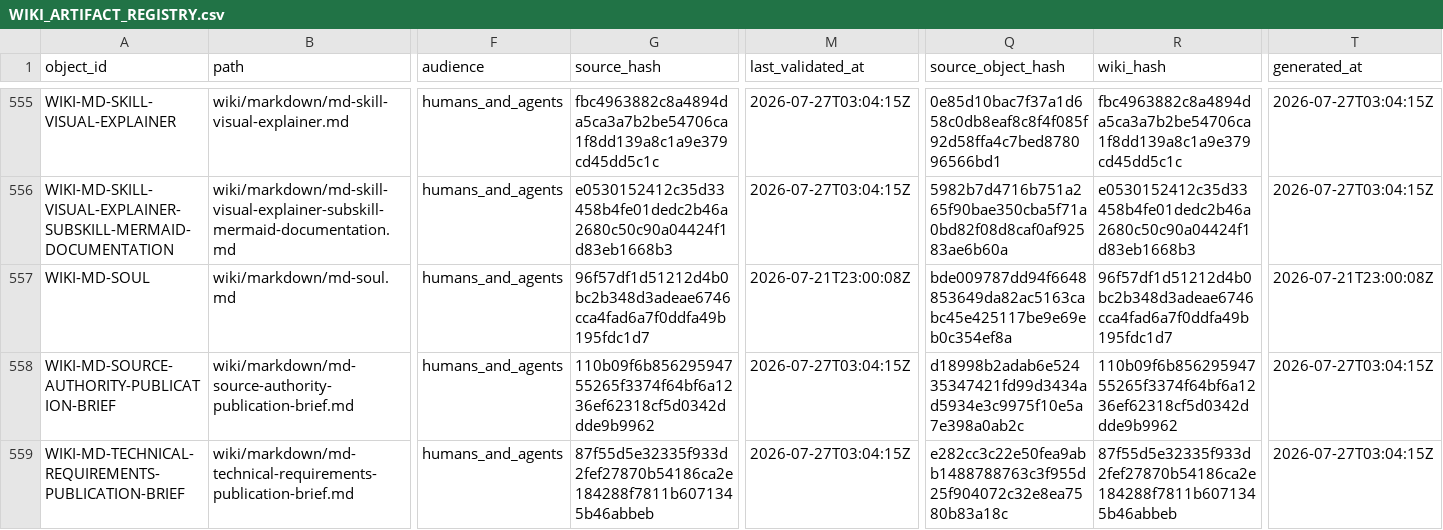
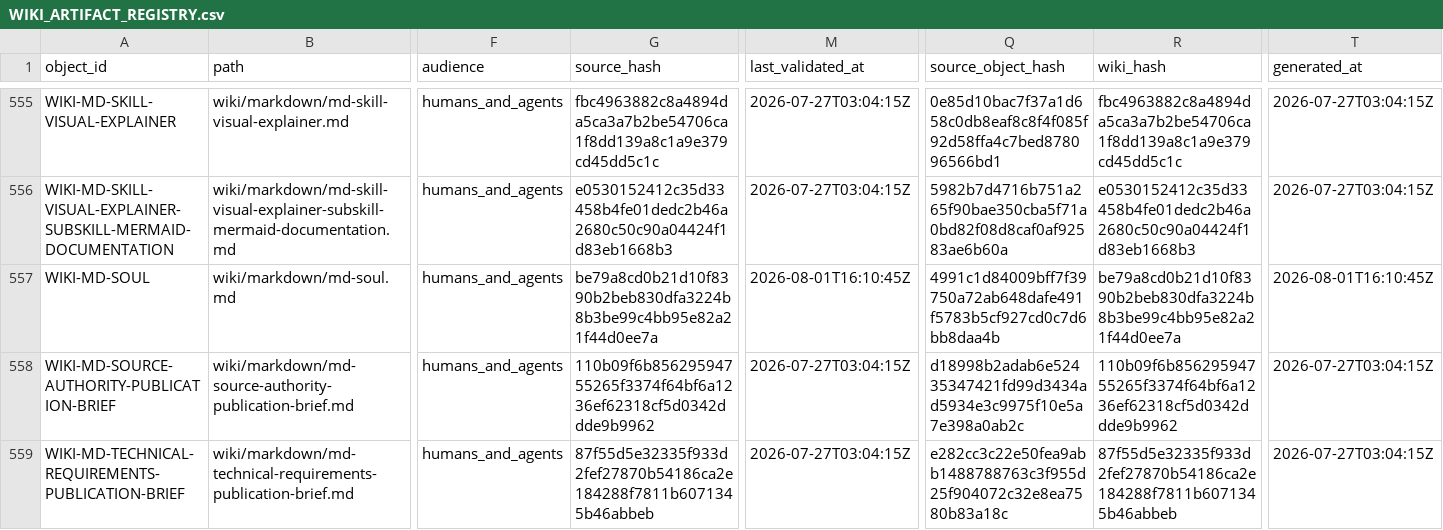
Before and after one commit to AngryOwlAI/The-AEther-Flow, a CSV file: registries/WIKI_ARTIFACT_REGISTRY.csv, drawn as a sheet; only a part is shown, gaps mark what is left out; the diff names each change by its address in the sheet, - before the commit and + after, or states it on an @@ line.

```diff
--- a/registries/WIKI_ARTIFACT_REGISTRY.csv
+++ b/registries/WIKI_ARTIFACT_REGISTRY.csv
-G557 (source_hash): 96f57df1d51212d4b0bc2b348d3adeae6746cca4fad6a7f0ddfa49b195fdc1d7
+G557 (source_hash): be79a8cd0b21d10f8390b2beb830dfa3224b8b3be99c4bb95e82a21f44d0ee7a
-M557 (last_validated_at): 2026-07-21T23:00:08Z
+M557 (last_validated_at): 2026-08-01T16:10:45Z
-Q557 (source_object_hash): bde009787dd94f6648853649da82ac5163cabc45e425117be9e69eb0c354ef8a
+Q557 (source_object_hash): 4991c1d84009bff7f39750a72ab648dafe491f5783b5cf927cd0c7d6bb8daa4b
-R557 (wiki_hash): 96f57df1d51212d4b0bc2b348d3adeae6746cca4fad6a7f0ddfa49b195fdc1d7
+R557 (wiki_hash): be79a8cd0b21d10f8390b2beb830dfa3224b8b3be99c4bb95e82a21f44d0ee7a
-T557 (generated_at): 2026-07-21T23:00:08Z
+T557 (generated_at): 2026-08-01T16:10:45Z
```
Also changed, not shown: registries/DIRECTOR_DECISION_REGISTRY.csv, registries/MARKDOWN_SOURCE_REGISTRY.csv, 26 other files.
